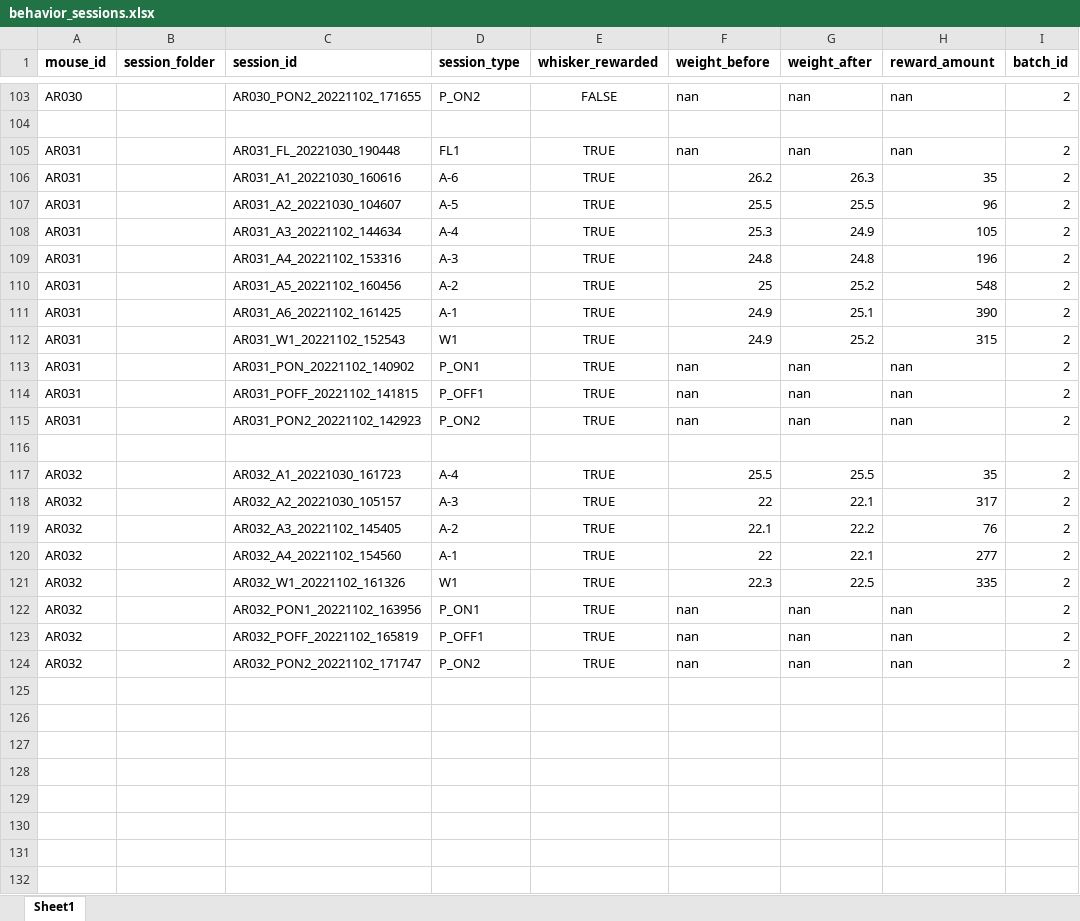
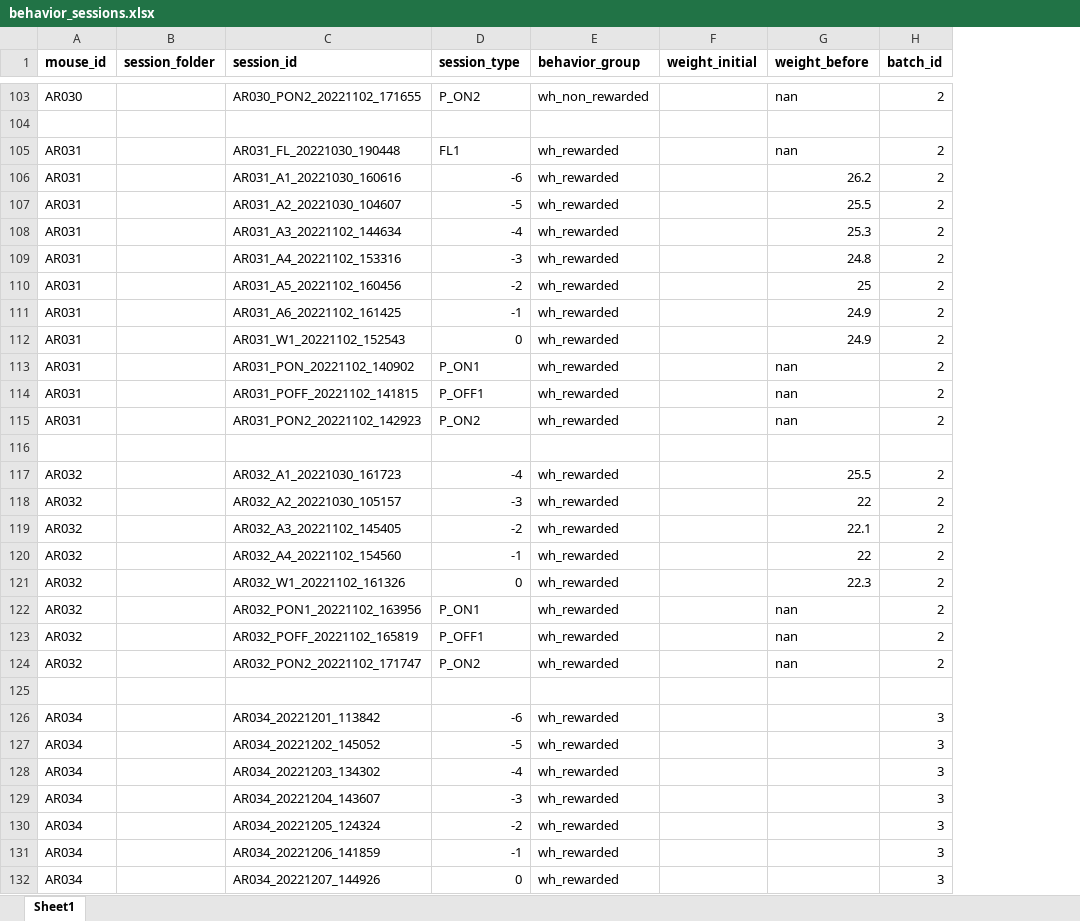
Before and after one commit to aprrenard/fast-learning, an Excel workbook: docs/behavior_sessions.xlsx, sheet Sheet1, drawn as a sheet; only a part is shown, gaps mark what is left out; values as stored, in another font and other column widths than the file's, no borders; removed rows and columns are numbered as before the commit, all else as after; the diff covers the shown part only; the diff names each change by its address in the sheet, - before the commit and + after, or states it on an @@ line.

```diff
--- a/docs/behavior_sessions.xlsx (sheet Sheet1)
+++ b/docs/behavior_sessions.xlsx (sheet Sheet1)
-column E (whisker_rewarded), rows 103-124: FALSE |  | TRUE | TRUE | TRUE | TRUE | TRUE | TRUE | TRUE | TRUE | TRUE | TRUE | TRUE |  | TRUE | TRUE | TRUE | TRUE | TRUE | TRUE | TRUE | TRUE
+column E (behavior_group), rows 103-124: wh_non_rewarded |  | wh_rewarded | wh_rewarded | wh_rewarded | wh_rewarded | wh_rewarded | wh_rewarded | wh_rewarded | wh_rewarded | wh_rewarded | wh_rewarded | wh_rewarded |  | wh_rewarded | wh_rewarded | wh_rewarded | wh_rewarded | wh_rewarded | wh_rewarded | wh_rewarded | wh_rewarded
+column F (weight_initial), empty
-column G (weight_after), rows 103-124: nan |  | nan | 26.3 | 25.5 | 24.9 | 24.8 | 25.2 | 25.1 | 25.2 | nan | nan | nan |  | 25.5 | 22.1 | 22.2 | 22.1 | 22.5 | nan | nan | nan
-column H (reward_amount), rows 103-124: nan |  | nan | 35 | 96 | 105 | 196 | 548 | 390 | 315 | nan | nan | nan |  | 35 | 317 | 76 | 277 | 335 | nan | nan | nan
-D106 (session_type): A-6
+D106 (session_type): -6
-D107 (session_type): A-5
+D107 (session_type): -5
-D108 (session_type): A-4
+D108 (session_type): -4
-D109 (session_type): A-3
+D109 (session_type): -3
-D110 (session_type): A-2
+D110 (session_type): -2
-D111 (session_type): A-1
+D111 (session_type): -1
-D112 (session_type): W1
+D112 (session_type): 0
-D117 (session_type): A-4
+D117 (session_type): -4
-D118 (session_type): A-3
+D118 (session_type): -3
-D119 (session_type): A-2
+D119 (session_type): -2
-D120 (session_type): A-1
+D120 (session_type): -1
-D121 (session_type): W1
+D121 (session_type): 0
+row 125: (empty)
+row 126: AR034 |  | AR034_20221201_113842 | -6 | wh_rewarded |  |  | 3
+row 127: AR034 |  | AR034_20221202_145052 | -5 | wh_rewarded |  |  | 3
+row 128: AR034 |  | AR034_20221203_134302 | -4 | wh_rewarded |  |  | 3
+row 129: AR034 |  | AR034_20221204_143607 | -3 | wh_rewarded |  |  | 3
+row 130: AR034 |  | AR034_20221205_124324 | -2 | wh_rewarded |  |  | 3
+row 131: AR034 |  | AR034_20221206_141859 | -1 | wh_rewarded |  |  | 3
+row 132: AR034 |  | AR034_20221207_144926 | 0 | wh_rewarded |  |  | 3
```
Also changed, not shown: 210 added rows and 57 edited cells elsewhere in this sheet, 13 other files.
